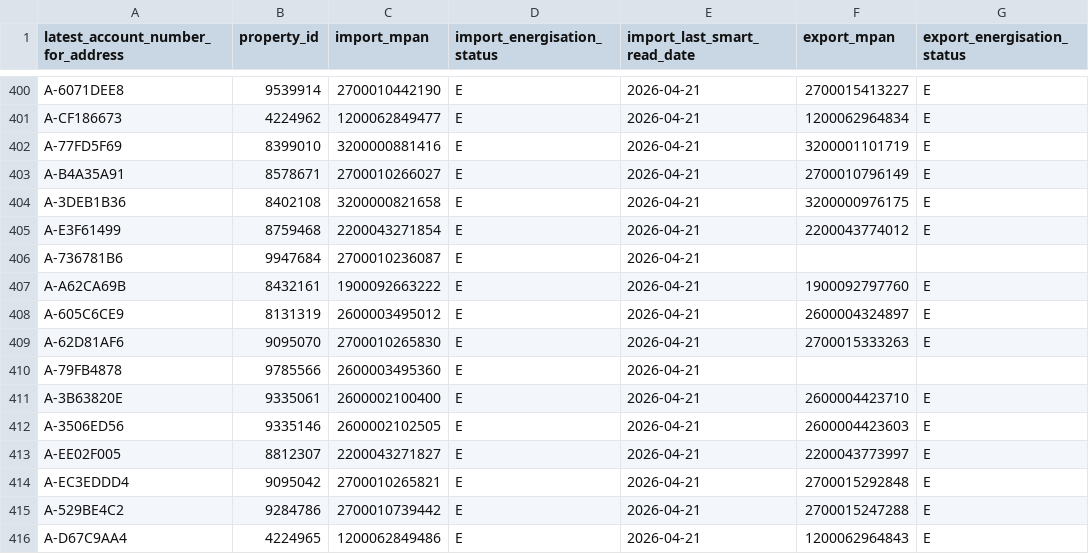
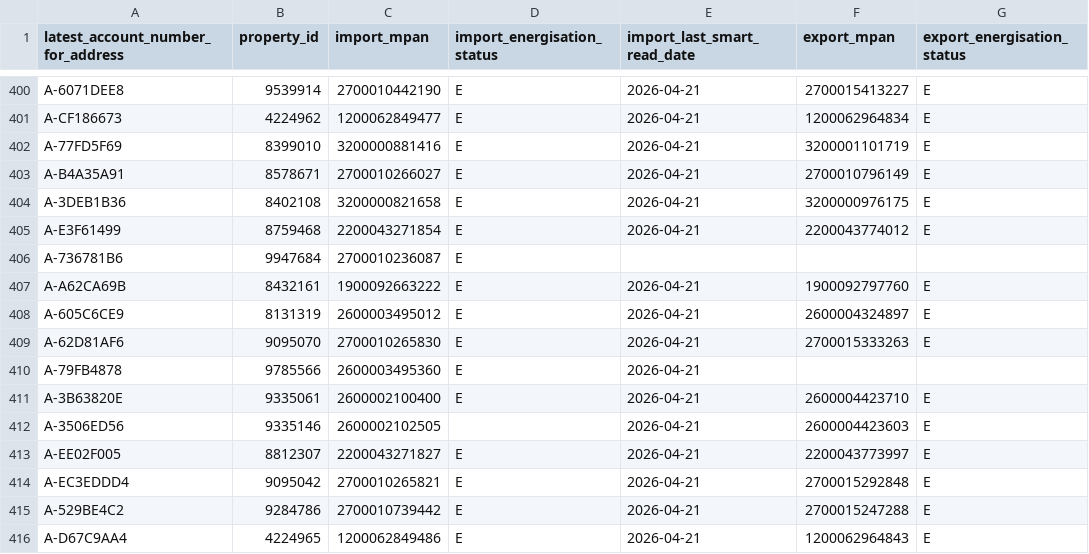
Before and after one commit to clarabushman/operations_team_tracker, a CSV file: public/data.csv, drawn as a sheet; only a part is shown, gaps mark what is left out; the diff covers the shown part only; the diff names each change by its address in the sheet, - before the commit and + after, or states it on an @@ line.

Commit message:
Automated daily data update from Databricks

```diff
--- a/public/data.csv
+++ b/public/data.csv
-E406 (import_last_smart_read_date): 2026-04-21
+E406 (import_last_smart_read_date): (empty)
-D412 (import_energisation_status): E
+D412 (import_energisation_status): (empty)
```
Also changed, not shown: 22 edited cells elsewhere in this file.
